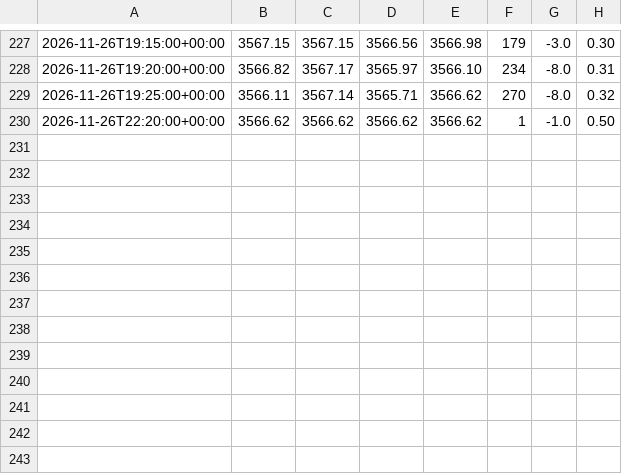
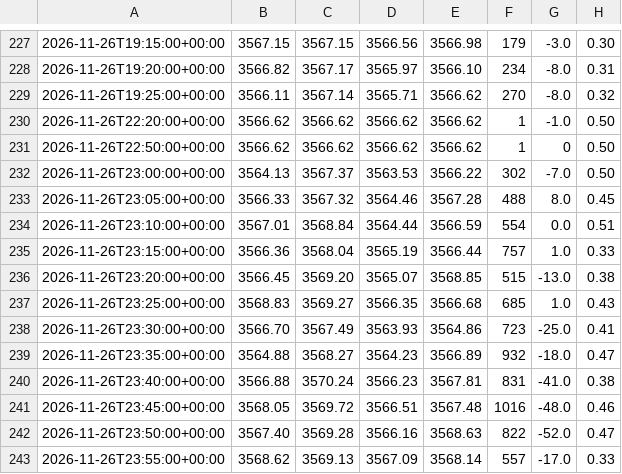
Before and after one commit to davekirk83-stack/qlab, a CSV file: runs/ig_live/bars_GOLD_2026-11-26.csv, drawn as a sheet; only a part is shown, gaps mark what is left out.

```diff
--- a/runs/ig_live/bars_GOLD_2026-11-26.csv
+++ b/runs/ig_live/bars_GOLD_2026-11-26.csv
@@ -230 +230,14 @@
 2026-11-26T22:20:00+00:00,3566.62,3566.62,3566.62,3566.62,1,-1.0,0.50
+2026-11-26T22:50:00+00:00,3566.62,3566.62,3566.62,3566.62,1,0,0.50
+2026-11-26T23:00:00+00:00,3564.13,3567.37,3563.53,3566.22,302,-7.0,0.50
+2026-11-26T23:05:00+00:00,3566.33,3567.32,3564.46,3567.28,488,8.0,0.45
+2026-11-26T23:10:00+00:00,3567.01,3568.84,3564.44,3566.59,554,0.0,0.51
+2026-11-26T23:15:00+00:00,3566.36,3568.04,3565.19,3566.44,757,1.0,0.33
+2026-11-26T23:20:00+00:00,3566.45,3569.20,3565.07,3568.85,515,-13.0,0.38
+2026-11-26T23:25:00+00:00,3568.83,3569.27,3566.35,3566.68,685,1.0,0.43
+2026-11-26T23:30:00+00:00,3566.70,3567.49,3563.93,3564.86,723,-25.0,0.41
+2026-11-26T23:35:00+00:00,3564.88,3568.27,3564.23,3566.89,932,-18.0,0.47
+2026-11-26T23:40:00+00:00,3566.88,3570.24,3566.23,3567.81,831,-41.0,0.38
+2026-11-26T23:45:00+00:00,3568.05,3569.72,3566.51,3567.48,1016,-48.0,0.46
+2026-11-26T23:50:00+00:00,3567.40,3569.28,3566.16,3568.63,822,-52.0,0.47
+2026-11-26T23:55:00+00:00,3568.62,3569.13,3567.09,3568.14,557,-17.0,0.33
```
Also changed, not shown: runs/ig_live/bars_2026-11-26.csv, runs/ig_live/bars_NQ_2026-11-26.csv, 14 other files.
